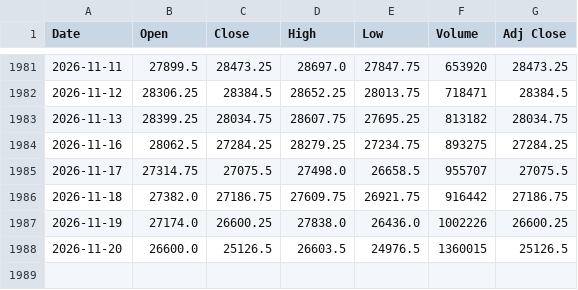
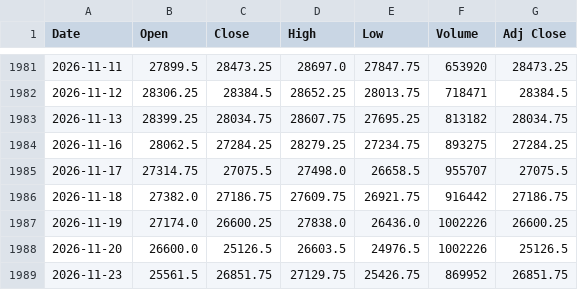
Before and after one commit to Chief-rich/nasdaq100-data, a CSV file: data/nq_daily/history.csv, drawn as a sheet; only a part is shown, gaps mark what is left out.

```diff
--- a/data/nq_daily/history.csv
+++ b/data/nq_daily/history.csv
@@ -1987,2 +1987,3 @@ Date,Open,Close,High,Low,Volume,Adj Close
 2026-11-19,27174.0,26600.25,27838.0,26436.0,1002226,26600.25
-2026-11-20,26600.0,25126.5,26603.5,24976.5,1360015,25126.5
+2026-11-20,26600.0,25126.5,26603.5,24976.5,1002226,25126.5
+2026-11-23,25561.5,26851.75,27129.75,25426.75,869952,26851.75
```
Also changed, not shown: data/ndx_daily/history.csv, 15 other files.
